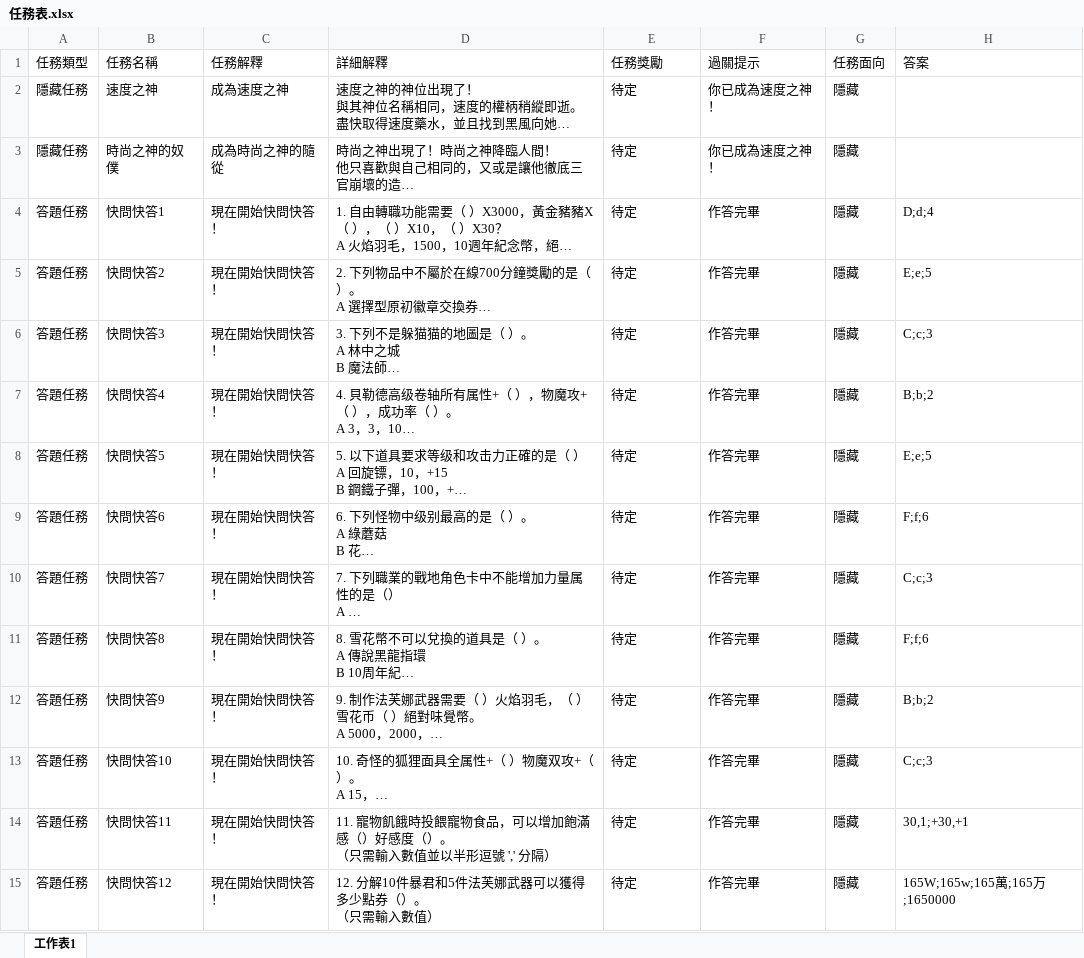
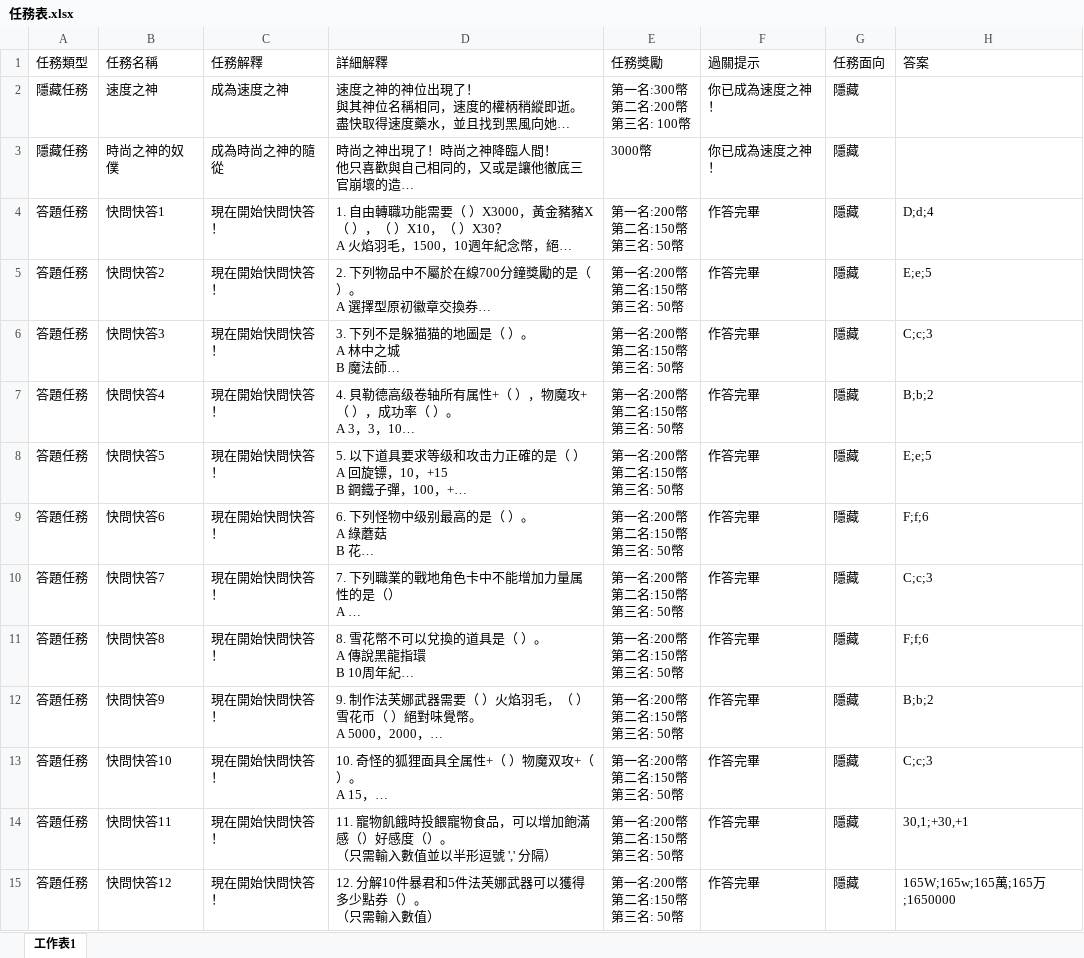
Before and after one commit to Kchoen/QuestSystem, an Excel workbook: 任務表.xlsx, sheet 工作表1, drawn as a sheet; only a part is shown; long unchanged cells end in …; values as stored, in another font and other column widths than the file's, no borders; ↵ is a line break in a cell; the diff covers the shown part only; the diff names each change by its address in the sheet, - before the commit and + after, or states it on an @@ line.

```diff
--- a/任務表.xlsx (sheet 工作表1)
+++ b/任務表.xlsx (sheet 工作表1)
-E2 (任務獎勵): 待定
+E2 (任務獎勵): 第一名:300幣 ↵ 第二名:200幣 ↵ 第三名: 100幣
-E3 (任務獎勵): 待定
+E3 (任務獎勵): 3000幣
-E4:E15 (任務獎勵): 待定
+E4:E15 (任務獎勵): 第一名:200幣 ↵ 第二名:150幣 ↵ 第三名: 50幣
```
Also changed, not shown: 85 edited cells elsewhere in this sheet, 4 other files.
